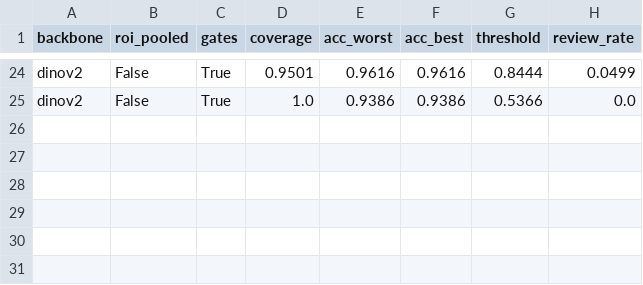
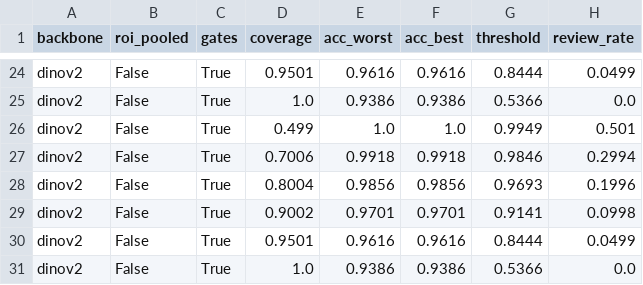
Before and after one commit to Mariam-Srour2003/multi-pitch-occupancy, a CSV file: results/rq6_real_class_mix.csv, drawn as a sheet; only a part is shown, gaps mark what is left out; the diff names each change by its address in the sheet, - before the commit and + after, or states it on an @@ line.

```diff
--- a/results/rq6_real_class_mix.csv
+++ b/results/rq6_real_class_mix.csv
+row 26: dinov2 | False | True | 0.499 | 1.0 | 1.0 | 0.9949 | 0.501
+row 27: dinov2 | False | True | 0.7006 | 0.9918 | 0.9918 | 0.9846 | 0.2994
+row 28: dinov2 | False | True | 0.8004 | 0.9856 | 0.9856 | 0.9693 | 0.1996
+row 29: dinov2 | False | True | 0.9002 | 0.9701 | 0.9701 | 0.9141 | 0.0998
+row 30: dinov2 | False | True | 0.9501 | 0.9616 | 0.9616 | 0.8444 | 0.0499
+row 31: dinov2 | False | True | 1.0 | 0.9386 | 0.9386 | 0.5366 | 0.0
```
Also changed, not shown: 5 other files.
